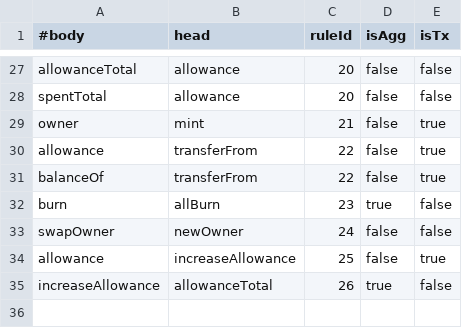
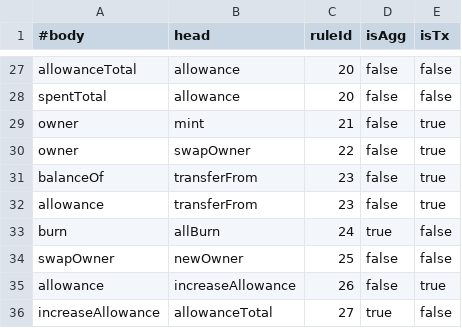
Before and after one commit to HaoxianChen/declarative-smart-contracts, a CSV file: view-materialization/relation-dependencies/LtcSwapAsset.csv, drawn as a sheet; only a part is shown, gaps mark what is left out; the diff covers the shown part only.

```diff
--- a/view-materialization/relation-dependencies/LtcSwapAsset.csv
+++ b/view-materialization/relation-dependencies/LtcSwapAsset.csv
@@ -29,7 +29,8 @@ spentTotal,allowance,20,false,false
 owner,mint,21,false,true
-allowance,transferFrom,22,false,true
-balanceOf,transferFrom,22,false,true
-burn,allBurn,23,true,false
-swapOwner,newOwner,24,false,false
-allowance,increaseAllowance,25,false,true
-increaseAllowance,allowanceTotal,26,true,false
+owner,swapOwner,22,false,true
+balanceOf,transferFrom,23,false,true
+allowance,transferFrom,23,false,true
+burn,allBurn,24,true,false
+swapOwner,newOwner,25,false,false
+allowance,increaseAllowance,26,false,true
+increaseAllowance,allowanceTotal,27,true,false
```
Also changed, not shown: 6 added rows, 6 removed rows and 18 edited cells elsewhere in this file, view-materialization/relation-dependencies/Controllable.csv, view-materialization/relation-dependencies/Linktoken.csv, 3 other files.
